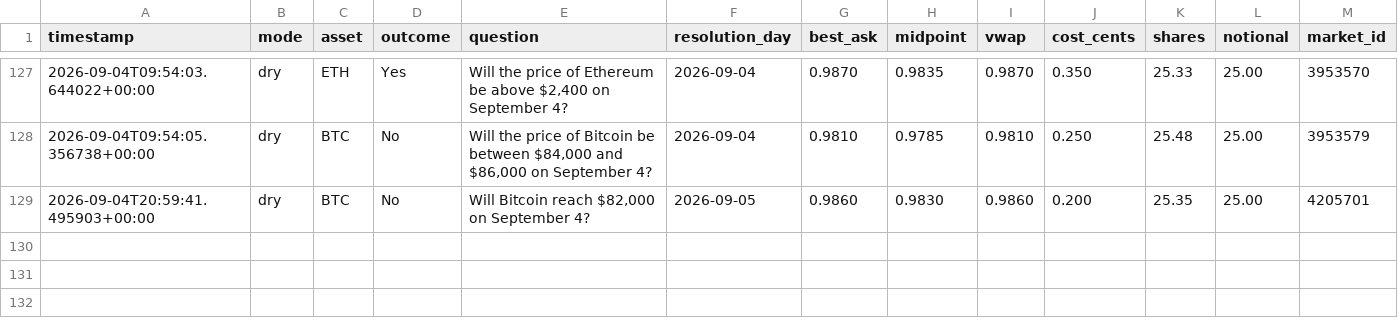
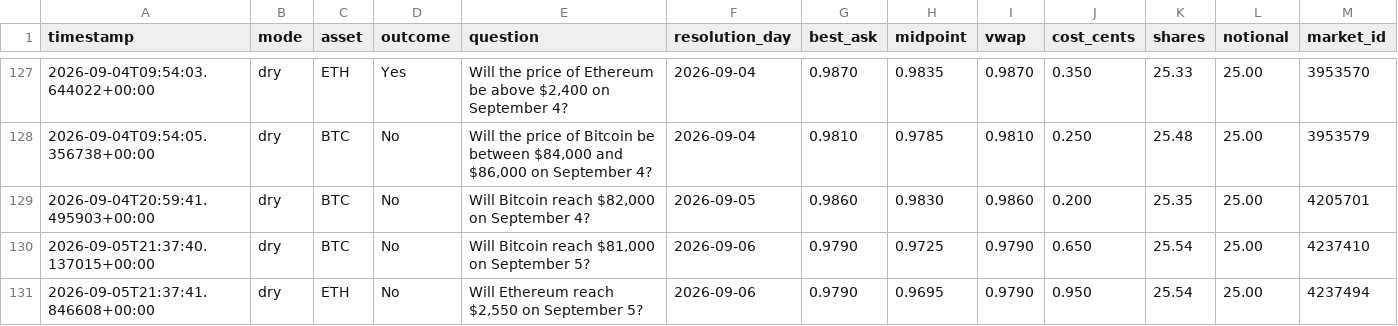
Before and after one commit to Roar-Coin/hindsight-bot, a CSV file: trades.csv, drawn as a sheet; only a part is shown, gaps mark what is left out; the diff names each change by its address in the sheet, - before the commit and + after, or states it on an @@ line.

```diff
--- a/trades.csv
+++ b/trades.csv
+row 130: 2026-09-05T21:37:40.137015+00:00 | dry | BTC | No | Will Bitcoin reach $81,000 on September 5? | 2026-09-06 | 0.9790 | 0.9725 | 0.9790 | 0.650 | 25.54 | 25.00 | 4237410
+row 131: 2026-09-05T21:37:41.846608+00:00 | dry | ETH | No | Will Ethereum reach $2,550 on September 5? | 2026-09-06 | 0.9790 | 0.9695 | 0.9790 | 0.950 | 25.54 | 25.00 | 4237494
```
Also changed, not shown: 1 other file.
